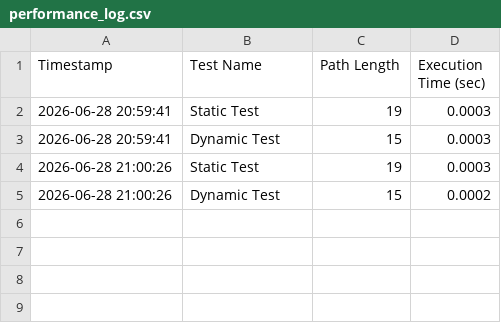
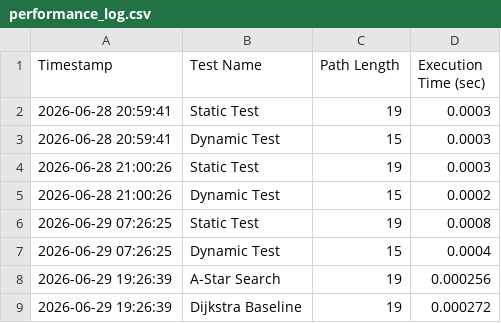
Before and after one commit to kshitiz-eyyy/Disaster-Response-AI-System, a CSV file: performance_log.csv, drawn as a sheet.

Commit message:
Comparison of A* algorithm and Dijkstra Algorithm

```diff
--- a/performance_log.csv
+++ b/performance_log.csv
@@ -5 +5,5 @@ Timestamp,Test Name,Path Length,Execution Time (sec)
 2026-06-28 21:00:26,Dynamic Test,15,0.0002
+2026-06-29 07:26:25,Static Test,19,0.0008
+2026-06-29 07:26:25,Dynamic Test,15,0.0004
+2026-06-29 19:26:39,A-Star Search,19,0.000256
+2026-06-29 19:26:39,Dijkstra Baseline,19,0.000272
```
Also changed, not shown: 2 other files.
